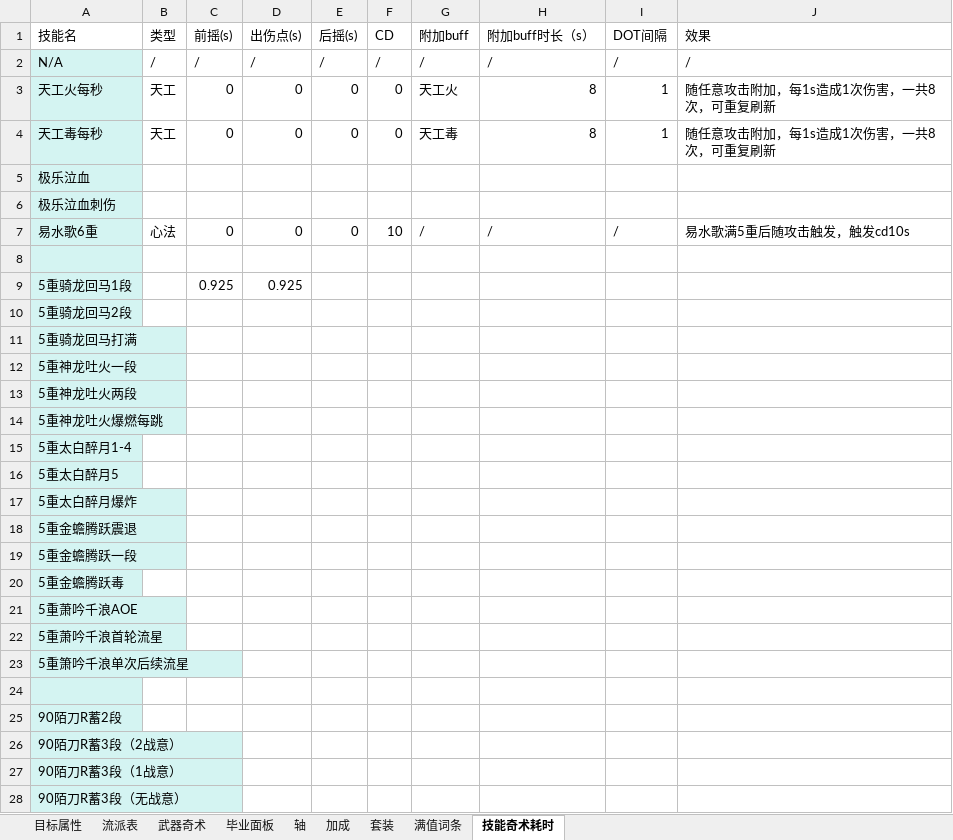
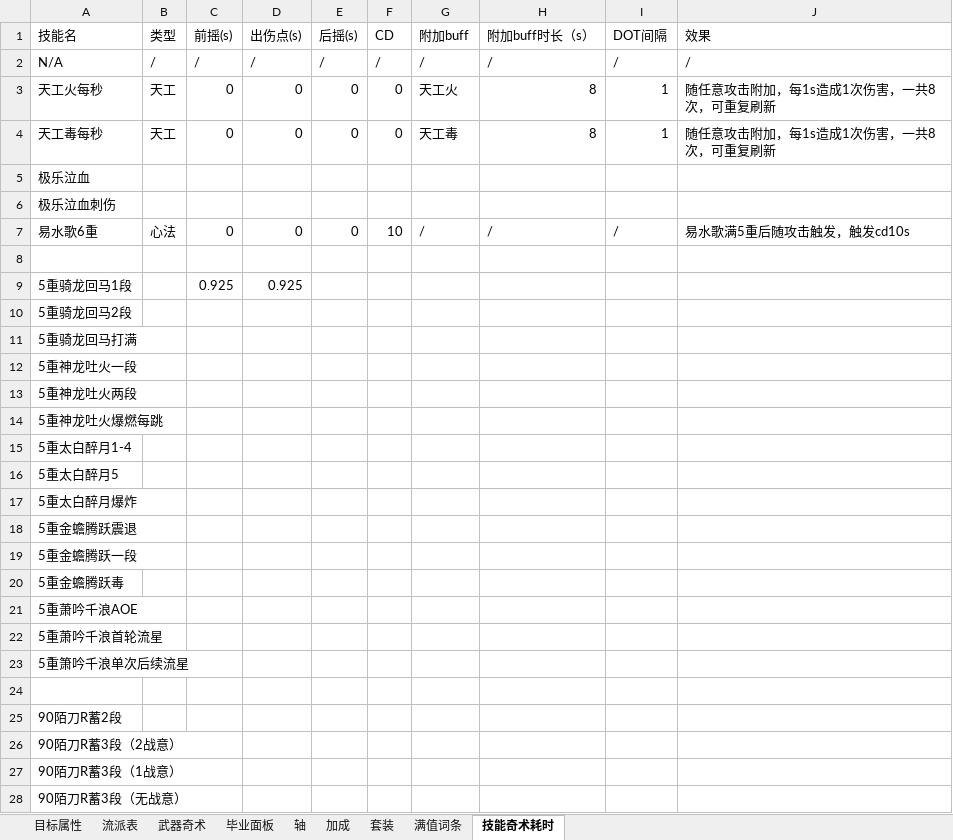
Before and after one commit to zhuzhihao991016-ui/WWM-Calculator-WeChat-miniprogram, an Excel workbook: resources/data.xlsx, sheet 技能奇术耗时, drawn as a sheet; only a part is shown; values as stored, in another font and other column widths than the file's, no borders; the diff covers the shown part only; the diff names each change by its address in the sheet, - before the commit and + after, or states it on an @@ line.

```diff
--- a/resources/data.xlsx (sheet 技能奇术耗时)
+++ b/resources/data.xlsx (sheet 技能奇术耗时)
-A2:A28 fill: #D4F4F2
+A2:A28 fill: none
```
Also changed, not shown: cell formats elsewhere in this sheet, sheet 轴, sheet 武器奇术, sheet 毕业面板, sheet 加成, sheet 流派表, sheet 满值词条, 1 more sheet, 16 other files.
